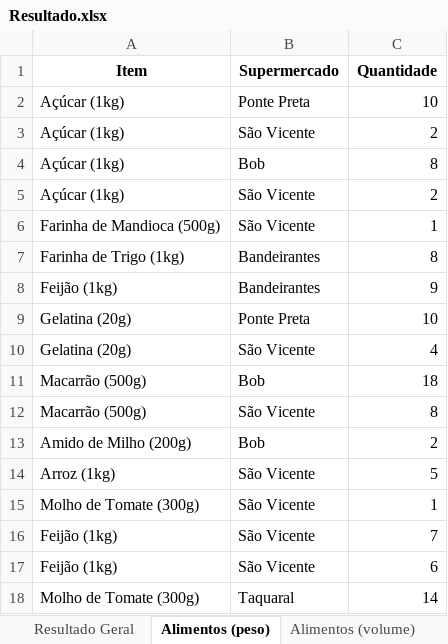
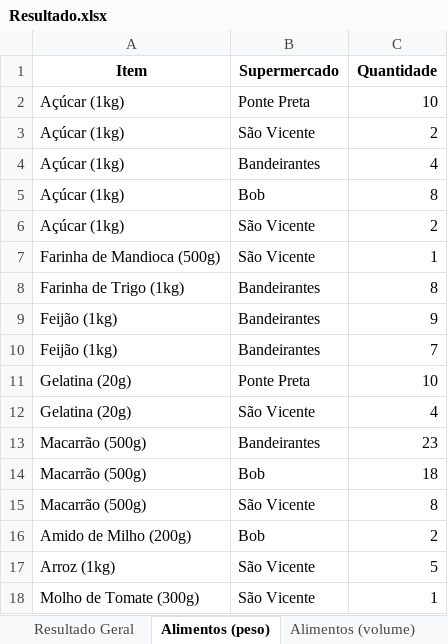
Before and after one commit to jpcmorais16/OPN-Accounting-Manager, an Excel workbook: Resultado.xlsx, sheet Alimentos (peso), drawn as a sheet; only a part is shown; the shorter side is filled out with more unchanged rows; values as stored, in another font and other column widths than the file's, no borders; the diff names each change by its address in the sheet, - before the commit and + after, or states it on an @@ line.

```diff
--- a/Resultado.xlsx (sheet Alimentos (peso))
+++ b/Resultado.xlsx (sheet Alimentos (peso))
+row 4: Açúcar (1kg) | Bandeirantes | 4
+row 10: Feijão (1kg) | Bandeirantes | 7
+row 13: Macarrão (500g) | Bandeirantes | 23
```
Also changed, not shown: sheet Resultado Geral, sheet Bandeirantes, sheet Alimentos (volume), other sheet tabs, 4 other files.
